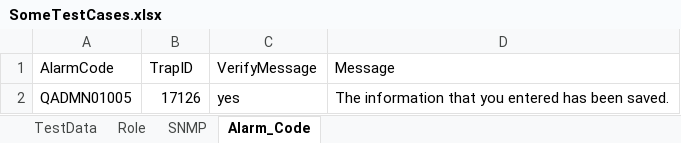
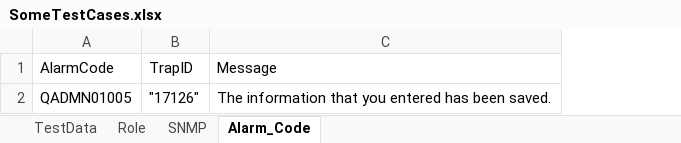
Before and after one commit to thanhnguyenquoc15/AutoEP, an Excel workbook: src/main/java/data/TestCaseData/SomeTestCases.xlsx, sheet Alarm_Code, drawn as a sheet; values as stored, in another font and other column widths than the file's, no borders; the diff names each change by its address in the sheet, - before the commit and + after, or states it on an @@ line.

```diff
--- a/src/main/java/data/TestCaseData/SomeTestCases.xlsx (sheet Alarm_Code)
+++ b/src/main/java/data/TestCaseData/SomeTestCases.xlsx (sheet Alarm_Code)
-column C, rows 1-2: VerifyMessage | yes
-B2: 17126
+B2: "17126"
```
Also changed, not shown: sheet SNMP, 3 other files.
